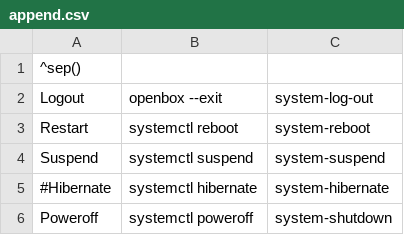
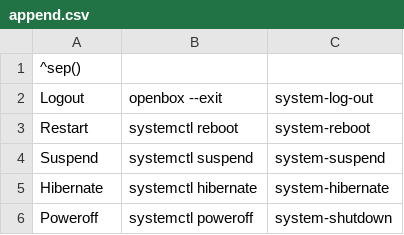
Before and after one commit to mort65/My-archlinux-configs-and-scripts, a CSV file: .config/jgmenu/append.csv, drawn as a sheet.

Commit message:
Update append.csv

```diff
--- a/.config/jgmenu/append.csv
+++ b/.config/jgmenu/append.csv
@@ -4,3 +4,3 @@ Restart,systemctl reboot,system-reboot
 Suspend,systemctl suspend,system-suspend
-#Hibernate,systemctl hibernate,system-hibernate
+Hibernate,systemctl hibernate,system-hibernate
 Poweroff,systemctl poweroff,system-shutdown
```
